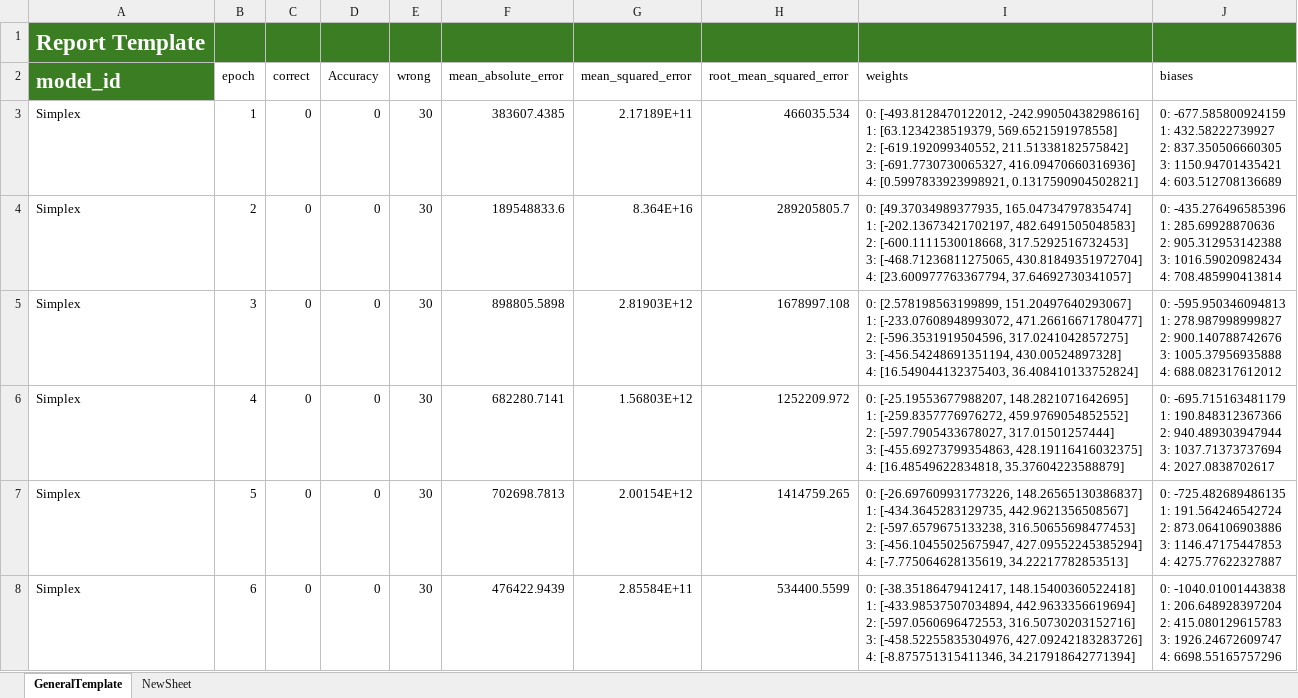
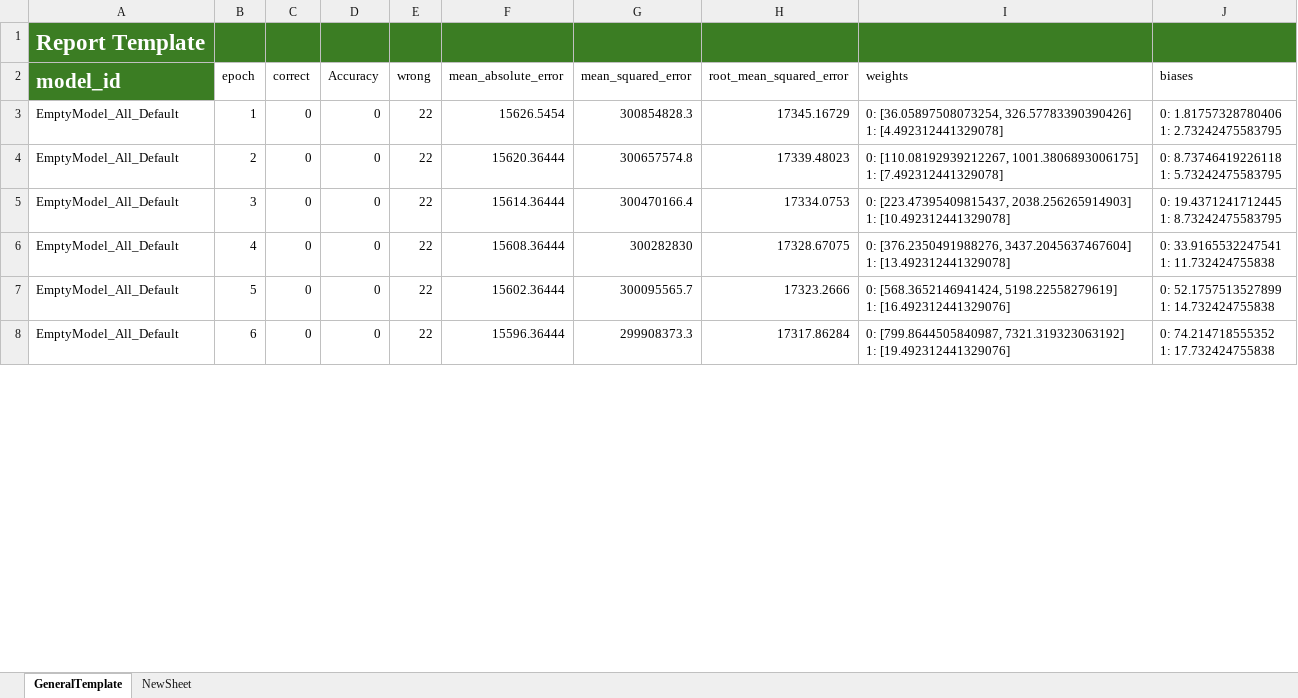
Before and after one commit to Oldwolfster/neural_network_arena, an Excel workbook: src/reports/_XL_Template.xlsx, sheet GeneralTemplate, drawn as a sheet; only a part is shown; values as stored, in another font and other column widths than the file's, no borders; ↵ is a line break in a cell; the diff covers the shown part only; the diff names each change by its address in the sheet, - before the commit and + after, or states it on an @@ line.

```diff
--- a/src/reports/_XL_Template.xlsx (sheet GeneralTemplate)
+++ b/src/reports/_XL_Template.xlsx (sheet GeneralTemplate)
-A3:A8 (model_id): Simplex
+A3:A8 (model_id): EmptyModel_All_Default
-E3:E8 (wrong): 30
+E3:E8 (wrong): 22
-F3 (mean_absolute_error): 383607.4385
+F3 (mean_absolute_error): 15626.5454
-G3 (mean_squared_error): 2.17189E+11
+G3 (mean_squared_error): 300854828.3
-H3 (root_mean_squared_error): 466035.534
+H3 (root_mean_squared_error): 17345.16729
-I3 (weights): 0: [-493.8128470122012, -242.99050438298616] ↵ 1: [63.1234238519379, 569.6521591978558] ↵ 2: [-619.192099340552, 211.51338182575842] ↵ 3: [-691.7730730065327, 416.09470660316936] ↵ 4: [0.5997833923998921, 0.1317590904502821]
+I3 (weights): 0: [36.05897508073254, 326.57783390390426] ↵ 1: [4.492312441329078]
-J3 (biases): 0: -677.585800924159 ↵ 1: 432.58222739927 ↵ 2: 837.350506660305 ↵ 3: 1150.94701435421 ↵ 4: 603.512708136689
+J3 (biases): 0: 1.81757328780406 ↵ 1: 2.73242475583795
-F4 (mean_absolute_error): 189548833.6
+F4 (mean_absolute_error): 15620.36444
-G4 (mean_squared_error): 8.364E+16
+G4 (mean_squared_error): 300657574.8
-H4 (root_mean_squared_error): 289205805.7
+H4 (root_mean_squared_error): 17339.48023
-I4 (weights): 0: [49.37034989377935, 165.04734797835474] ↵ 1: [-202.13673421702197, 482.6491505048583] ↵ 2: [-600.1111530018668, 317.5292516732453] ↵ 3: [-468.71236811275065, 430.81849351972704] ↵ 4: [23.600977763367794, 37.64692730341057]
+I4 (weights): 0: [110.08192939212267, 1001.3806893006175] ↵ 1: [7.492312441329078]
-J4 (biases): 0: -435.276496585396 ↵ 1: 285.69928870636 ↵ 2: 905.312953142388 ↵ 3: 1016.59020982434 ↵ 4: 708.485990413814
+J4 (biases): 0: 8.73746419226118 ↵ 1: 5.73242475583795
-F5 (mean_absolute_error): 898805.5898
+F5 (mean_absolute_error): 15614.36444
-G5 (mean_squared_error): 2.81903E+12
+G5 (mean_squared_error): 300470166.4
-H5 (root_mean_squared_error): 1678997.108
+H5 (root_mean_squared_error): 17334.0753
-I5 (weights): 0: [2.578198563199899, 151.20497640293067] ↵ 1: [-233.07608948993072, 471.26616671780477] ↵ 2: [-596.3531919504596, 317.0241042857275] ↵ 3: [-456.54248691351194, 430.00524897328] ↵ 4: [16.549044132375403, 36.408410133752824]
+I5 (weights): 0: [223.47395409815437, 2038.256265914903] ↵ 1: [10.492312441329078]
-J5 (biases): 0: -595.950346094813 ↵ 1: 278.987998999827 ↵ 2: 900.140788742676 ↵ 3: 1005.37956935888 ↵ 4: 688.082317612012
+J5 (biases): 0: 19.4371241712445 ↵ 1: 8.73242475583795
-F6 (mean_absolute_error): 682280.7141
+F6 (mean_absolute_error): 15608.36444
-G6 (mean_squared_error): 1.56803E+12
+G6 (mean_squared_error): 300282830
-H6 (root_mean_squared_error): 1252209.972
+H6 (root_mean_squared_error): 17328.67075
-I6 (weights): 0: [-25.19553677988207, 148.2821071642695] ↵ 1: [-259.8357776976272, 459.9769054852552] ↵ 2: [-597.7905433678027, 317.01501257444] ↵ 3: [-455.69273799354863, 428.19116416032375] ↵ 4: [16.48549622834818, 35.37604223588879]
+I6 (weights): 0: [376.2350491988276, 3437.2045637467604] ↵ 1: [13.492312441329078]
-J6 (biases): 0: -695.715163481179 ↵ 1: 190.848312367366 ↵ 2: 940.489303947944 ↵ 3: 1037.71373737694 ↵ 4: 2027.0838702617
+J6 (biases): 0: 33.9165532247541 ↵ 1: 11.732424755838
-F7 (mean_absolute_error): 702698.7813
+F7 (mean_absolute_error): 15602.36444
-G7 (mean_squared_error): 2.00154E+12
+G7 (mean_squared_error): 300095565.7
-H7 (root_mean_squared_error): 1414759.265
+H7 (root_mean_squared_error): 17323.2666
-I7 (weights): 0: [-26.697609931773226, 148.26565130386837] ↵ 1: [-434.3645283129735, 442.9621356508567] ↵ 2: [-597.6579675133238, 316.50655698477453] ↵ 3: [-456.10455025675947, 427.09552245385294] ↵ 4: [-7.775064628135619, 34.22217782853513]
+I7 (weights): 0: [568.3652146941424, 5198.22558279619] ↵ 1: [16.492312441329076]
-J7 (biases): 0: -725.482689486135 ↵ 1: 191.564246542724 ↵ 2: 873.064106903886 ↵ 3: 1146.47175447853 ↵ 4: 4275.77622327887
+J7 (biases): 0: 52.1757513527899 ↵ 1: 14.732424755838
-F8 (mean_absolute_error): 476422.9439
+F8 (mean_absolute_error): 15596.36444
-G8 (mean_squared_error): 2.85584E+11
+G8 (mean_squared_error): 299908373.3
-H8 (root_mean_squared_error): 534400.5599
+H8 (root_mean_squared_error): 17317.86284
-I8 (weights): 0: [-38.35186479412417, 148.15400360522418] ↵ 1: [-433.98537507034894, 442.9633356619694] ↵ 2: [-597.0560696472553, 316.50730203152716] ↵ 3: [-458.52255835304976, 427.09242183283726] ↵ 4: [-8.875751315411346, 34.217918642771394]
+I8 (weights): 0: [799.8644505840987, 7321.319323063192] ↵ 1: [19.492312441329076]
-J8 (biases): 0: -1040.01001443838 ↵ 1: 206.648928397204 ↵ 2: 415.080129615783 ↵ 3: 1926.24672609747 ↵ 4: 6698.55165757296
+J8 (biases): 0: 74.214718555352 ↵ 1: 17.732424755838
```
Also changed, not shown: 1570 edited cells elsewhere in this sheet, 16 other files.
